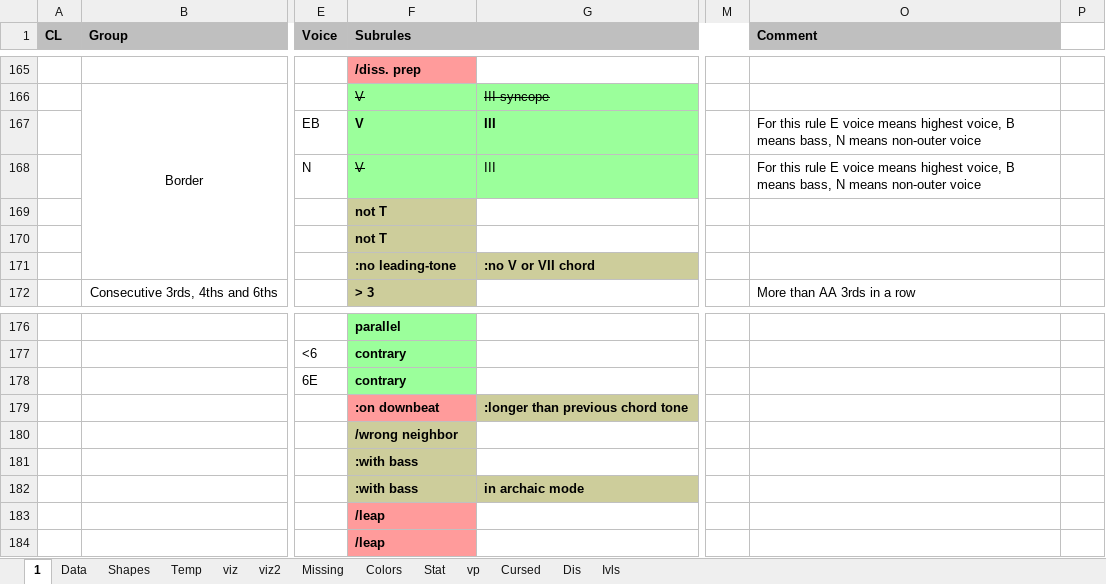
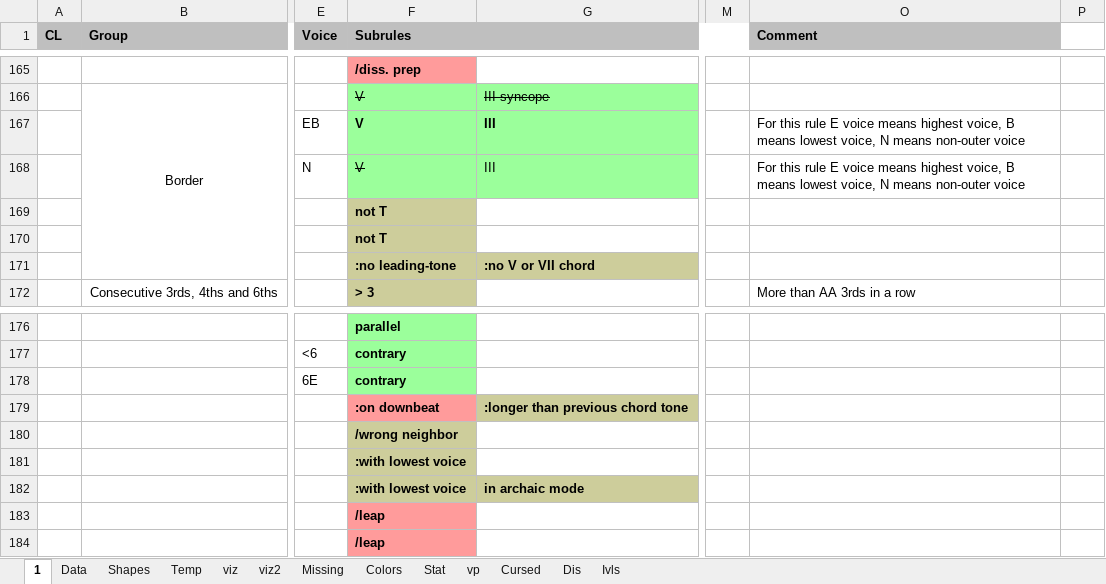
Before and after one commit to Dpst94/MGen, an Excel workbook: MGen/configs/rules2/rules2.xlsm, sheet 1, drawn as a sheet; only a part is shown, gaps mark what is left out; values as stored, in another font and other column widths than the file's, no borders; charts and pictures not drawn; the diff names each change by its address in the sheet, - before the commit and + after, or states it on an @@ line.

```diff
--- a/MGen/configs/rules2/rules2.xlsm (sheet 1)
+++ b/MGen/configs/rules2/rules2.xlsm (sheet 1)
-O167:O168 (Comment): …B means bass, N means…
+O167:O168 (Comment): …B means lowest voice, N means…
-F181:F182 (Subrules): :with bass
+F181:F182 (Subrules): :with lowest voice
```
Also changed, not shown: sheet Data, charts or pictures, 3 other files.
